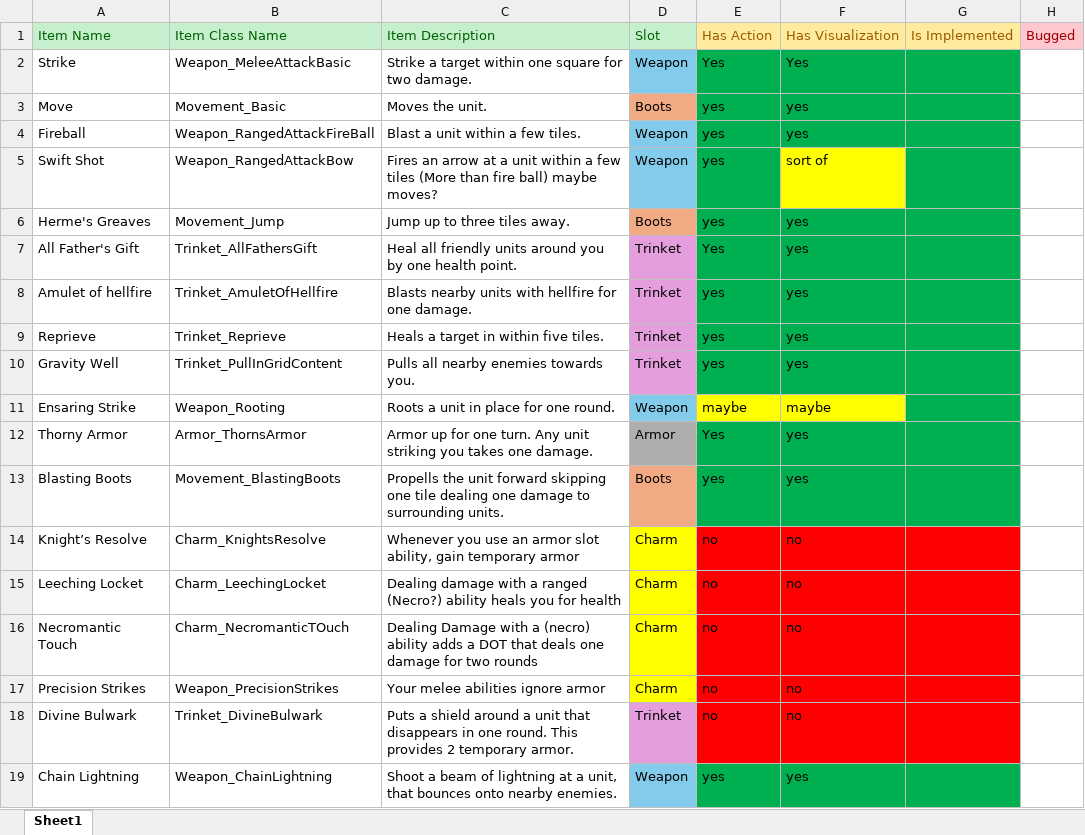
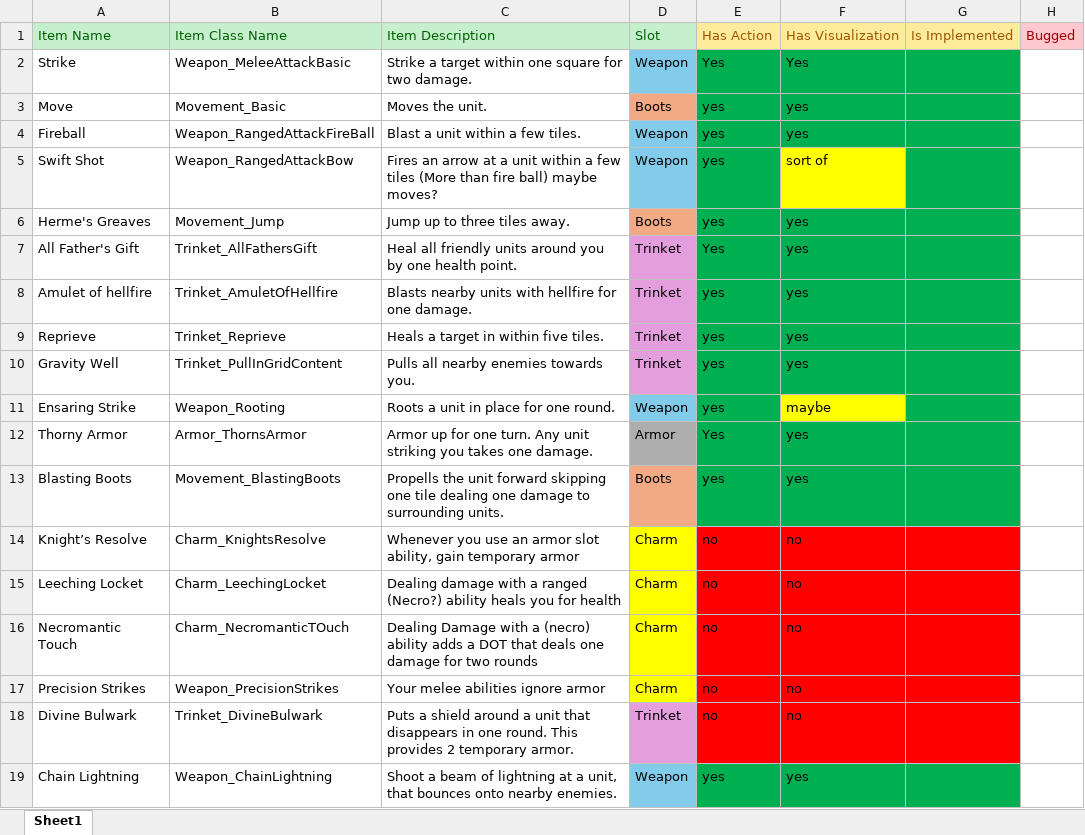
Before and after one commit to AntonHedlundFG/GraduationProject, an Excel workbook: Docs/Design/Items.xlsx, sheet Sheet1, drawn as a sheet; only a part is shown; values as stored, in another font and other column widths than the file's, no borders; the diff names each change by its address in the sheet, - before the commit and + after, or states it on an @@ line.

Commit message:
Root Action impl.

```diff
--- a/Docs/Design/Items.xlsx (sheet Sheet1)
+++ b/Docs/Design/Items.xlsx (sheet Sheet1)
-E11: maybe
+E11: yes
-E11 fill: #FFFF00
+E11 fill: #00B050
```
